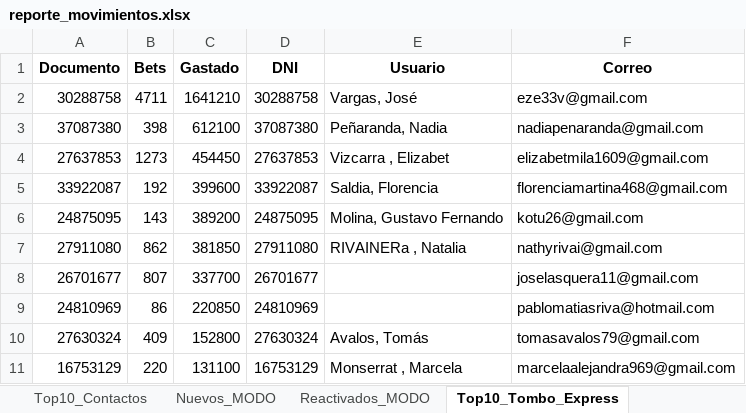
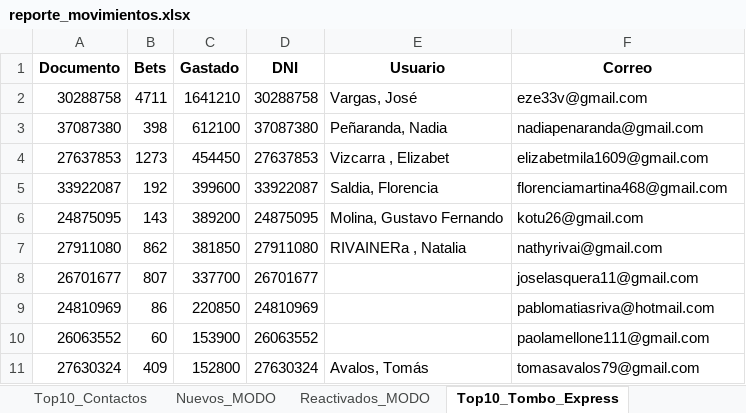
Before and after one commit to franoropeza/lotlinedashboard, an Excel workbook: reporte_movimientos.xlsx, sheet Top10_Tombo_Express, drawn as a sheet; values as stored, in another font and other column widths than the file's, no borders; removed rows and columns are numbered as before the commit, all else as after; the diff names each change by its address in the sheet, - before the commit and + after, or states it on an @@ line.

```diff
--- a/reporte_movimientos.xlsx (sheet Top10_Tombo_Express)
+++ b/reporte_movimientos.xlsx (sheet Top10_Tombo_Express)
+row 10: 26063552 | 60 | 153900 | 26063552 |  | paolamellone111@gmail.com
-row 11: 16753129 | 220 | 131100 | 16753129 | Monserrat , Marcela | marcelaalejandra969@gmail.com
```
Also changed, not shown: sheet Nuevos_MODO, REPORTE-A-MEDIDA-USUARIOSACTIVOS.xlsx, 3 other files.
